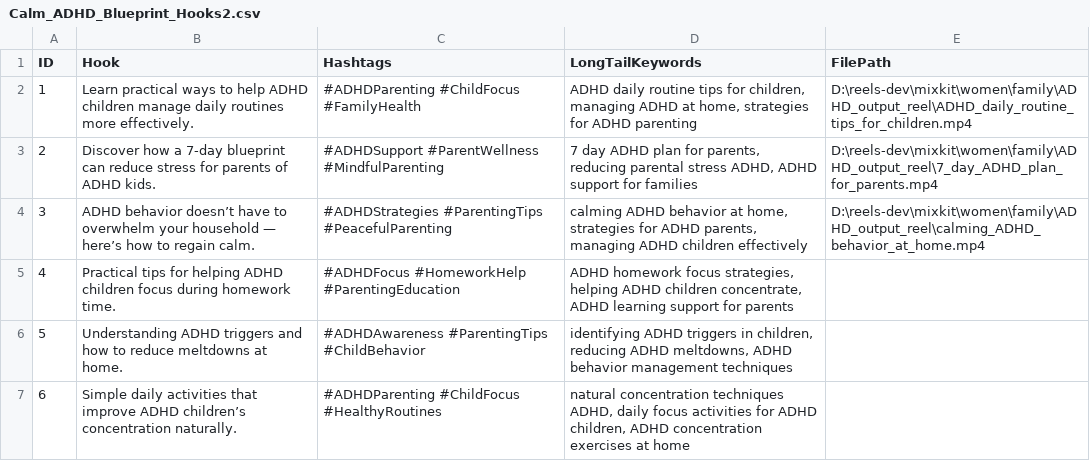
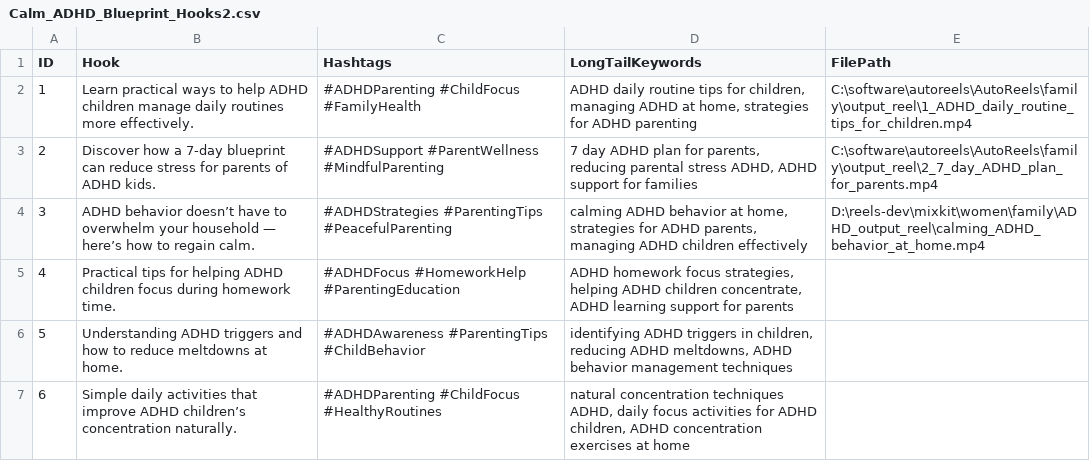
Before and after one commit to manaetches/AutoReels, a CSV file: family/Calm_ADHD_Blueprint_Hooks2.csv, drawn as a sheet; only a part is shown.

```diff
--- a/family/Calm_ADHD_Blueprint_Hooks2.csv
+++ b/family/Calm_ADHD_Blueprint_Hooks2.csv
@@ -1,4 +1,4 @@
 ID,Hook,Hashtags,LongTailKeywords,FilePath
-1,Learn practical ways to help ADHD children manage daily routines more effectively.,#ADHDParenting #ChildFocus #FamilyHealth,"ADHD daily routine tips for children, managing ADHD at home, strategies for ADHD parenting",D:\reels-dev\mixkit\women\family\ADHD_output_reel\ADHD_daily_routine_tips_for_children.mp4
-2,Discover how a 7-day blueprint can reduce stress for parents of ADHD kids.,#ADHDSupport #ParentWellness #MindfulParenting,"7 day ADHD plan for parents, reducing parental stress ADHD, ADHD support for families",D:\reels-dev\mixkit\women\family\ADHD_output_reel\7_day_ADHD_plan_for_parents.mp4
+1,Learn practical ways to help ADHD children manage daily routines more effectively.,#ADHDParenting #ChildFocus #FamilyHealth,"ADHD daily routine tips for children, managing ADHD at home, strategies for ADHD parenting",C:\software\autoreels\AutoReels\family\output_reel\1_ADHD_daily_routine_tips_for_children.mp4
+2,Discover how a 7-day blueprint can reduce stress for parents of ADHD kids.,#ADHDSupport #ParentWellness #MindfulParenting,"7 day ADHD plan for parents, reducing parental stress ADHD, ADHD support for families",C:\software\autoreels\AutoReels\family\output_reel\2_7_day_ADHD_plan_for_parents.mp4
 3,ADHD behavior doesn’t have to overwhelm your household — here’s how to regain calm.,#ADHDStrategies #ParentingTips #PeacefulParenting,"calming ADHD behavior at home, strategies for ADHD parents, managing ADHD children effectively",D:\reels-dev\mixkit\women\family\ADHD_output_reel\calming_ADHD_behavior_at_home.mp4
```
Also changed, not shown: 4 other files.
